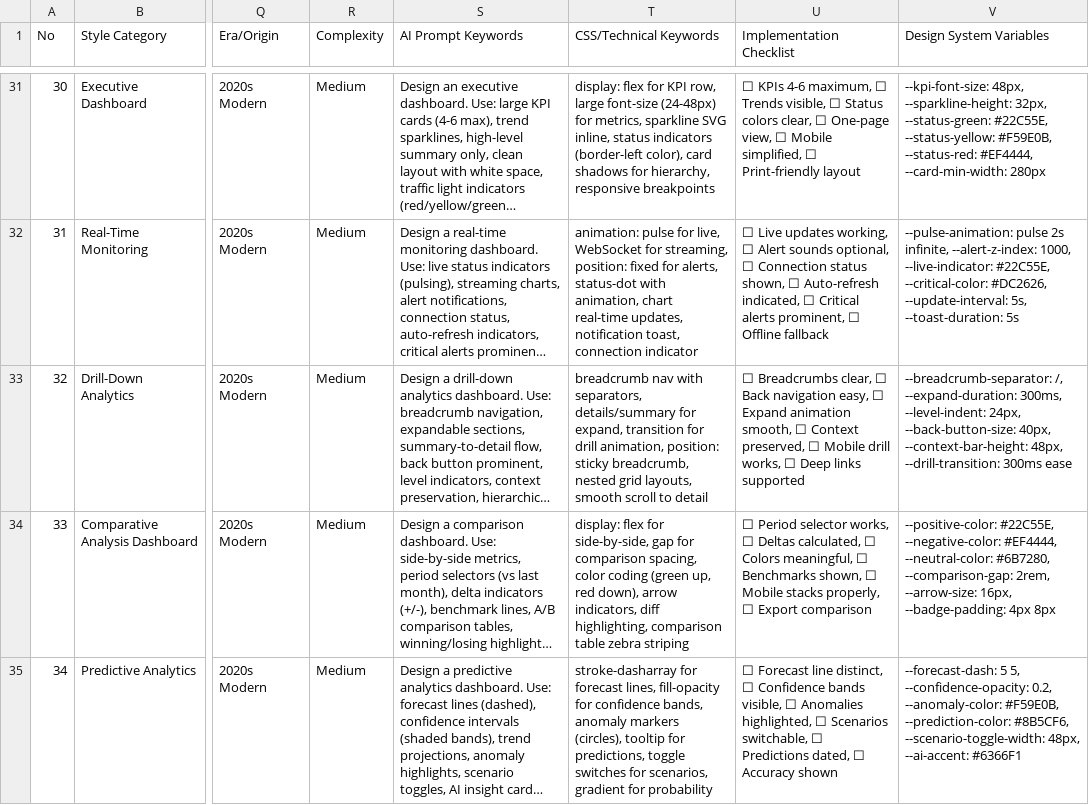
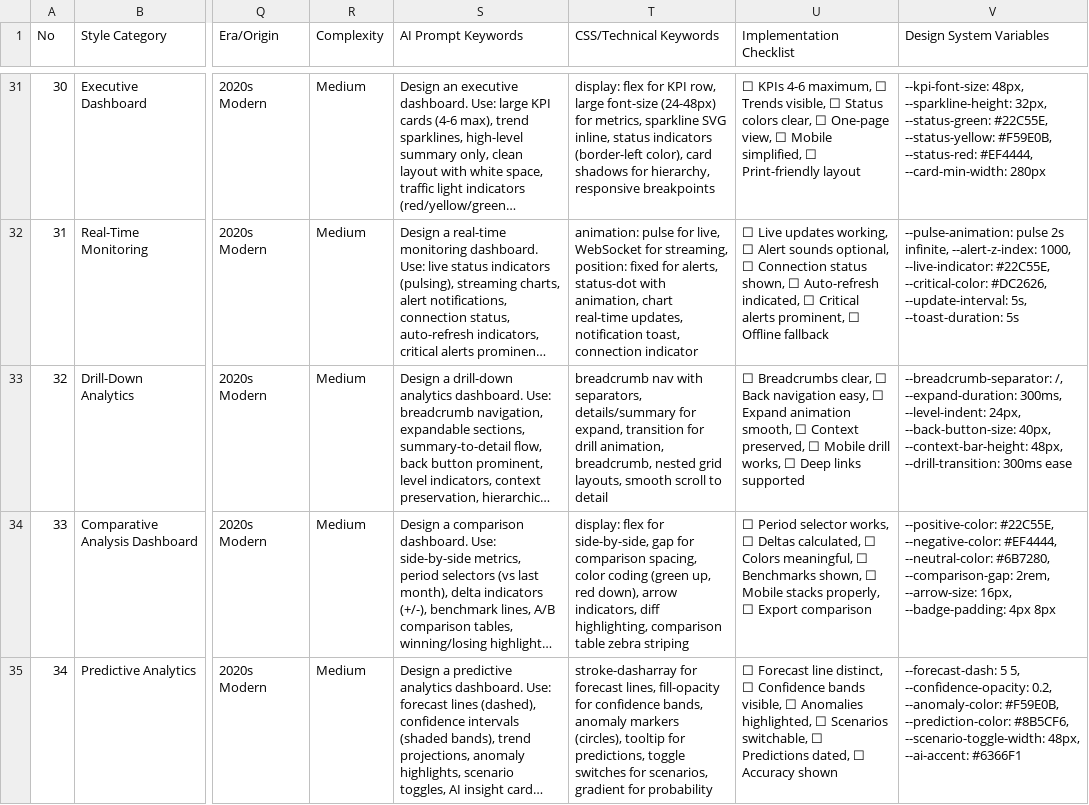
Before and after one commit to SatejKolhe/Script-Squad, a CSV file: .agents/skills/ui-ux-pro-max/data/styles.csv, drawn as a sheet; only a part is shown, gaps mark what is left out; long unchanged cells end in …; the diff names each change by its address in the sheet, - before the commit and + after, or states it on an @@ line.

Commit message:
mobile bug fixed

```diff
--- a/.agents/skills/ui-ux-pro-max/data/styles.csv
+++ b/.agents/skills/ui-ux-pro-max/data/styles.csv
-T33 (CSS/Technical Keywords): …drill animation, position: sticky breadcrumb, nested…
+T33 (CSS/Technical Keywords): …drill animation, breadcrumb, nested…
```
Also changed, not shown: 13 other files.
